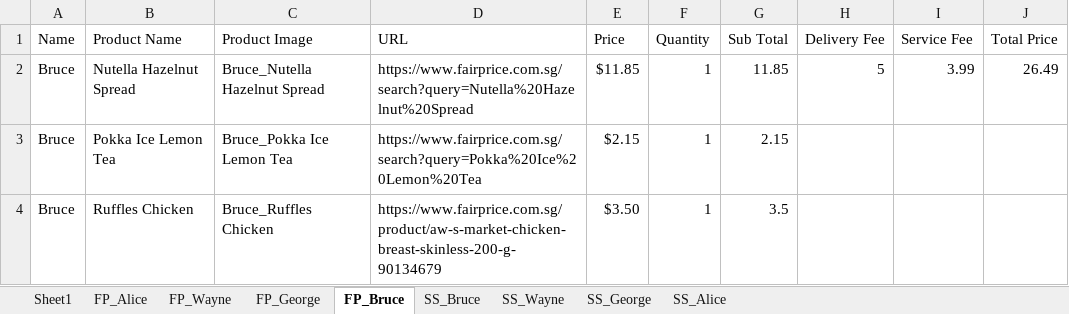
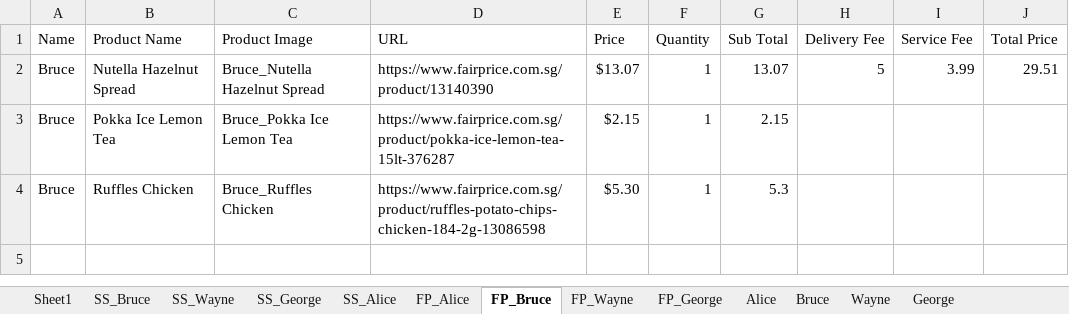
Before and after one commit to onedaydayy/AIPriceComparisonApp, an Excel workbook: Output/ShoppingListForm.xlsx, sheet FP_Bruce, drawn as a sheet; values as stored, in another font and other column widths than the file's, no borders; the diff names each change by its address in the sheet, - before the commit and + after, or states it on an @@ line.

```diff
--- a/Output/ShoppingListForm.xlsx (sheet FP_Bruce)
+++ b/Output/ShoppingListForm.xlsx (sheet FP_Bruce)
+sheet tab: Alice
+sheet tab: Bruce
+sheet tab: Wayne
+sheet tab: George
@@ sheet tab order changed: Sheet1 | SS_Bruce | SS_Wayne | SS_George | SS_Alice | FP_Alice | FP_Bruce | FP_Wayne | FP_George | Alice | Bruce | Wayne | George @@
-D2 (URL): https://www.fairprice.com.sg/search?query=Nutella%20Hazelnut%20Spread
+D2 (URL): https://www.fairprice.com.sg/product/13140390
-E2 (Price): $11.85
+E2 (Price): $13.07
-G2 (Sub Total): 11.85
+G2 (Sub Total): 13.07
-J2 (Total Price): 26.49
+J2 (Total Price): 29.51
-D3 (URL): https://www.fairprice.com.sg/search?query=Pokka%20Ice%20Lemon%20Tea
+D3 (URL): https://www.fairprice.com.sg/product/pokka-ice-lemon-tea-15lt-376287
-D4 (URL): https://www.fairprice.com.sg/product/aw-s-market-chicken-breast-skinless-200-g-90134679
+D4 (URL): https://www.fairprice.com.sg/product/ruffles-potato-chips-chicken-184-2g-13086598
-E4 (Price): $3.50
+E4 (Price): $5.30
-G4 (Sub Total): 3.5
+G4 (Sub Total): 5.3
```
Also changed, not shown: sheet FP_Wayne, sheet FP_Alice, sheet Sheet1, sheet FP_George, FeedbackForm.xlsx, Product.xlsx, 8 other files.
